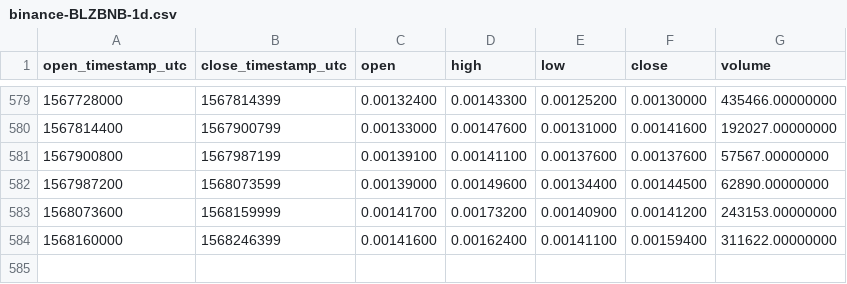
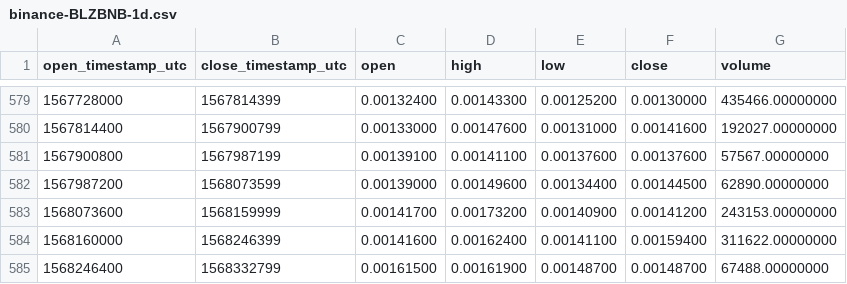
Before and after one commit to cryptobigbro/binance-BLZBNB, a CSV file: binance-BLZBNB-1d.csv, drawn as a sheet; only a part is shown, gaps mark what is left out.

Commit message:
Update OHLCV data.

```diff
--- a/binance-BLZBNB-1d.csv
+++ b/binance-BLZBNB-1d.csv
@@ -584 +584,2 @@ open_timestamp_utc,close_timestamp_utc,open,high,low,close,volume
 1568160000,1568246399,0.00141600,0.00162400,0.00141100,0.00159400,311622.00000000
+1568246400,1568332799,0.00161500,0.00161900,0.00148700,0.00148700,67488.00000000
```
Also changed, not shown: 1 other file.
